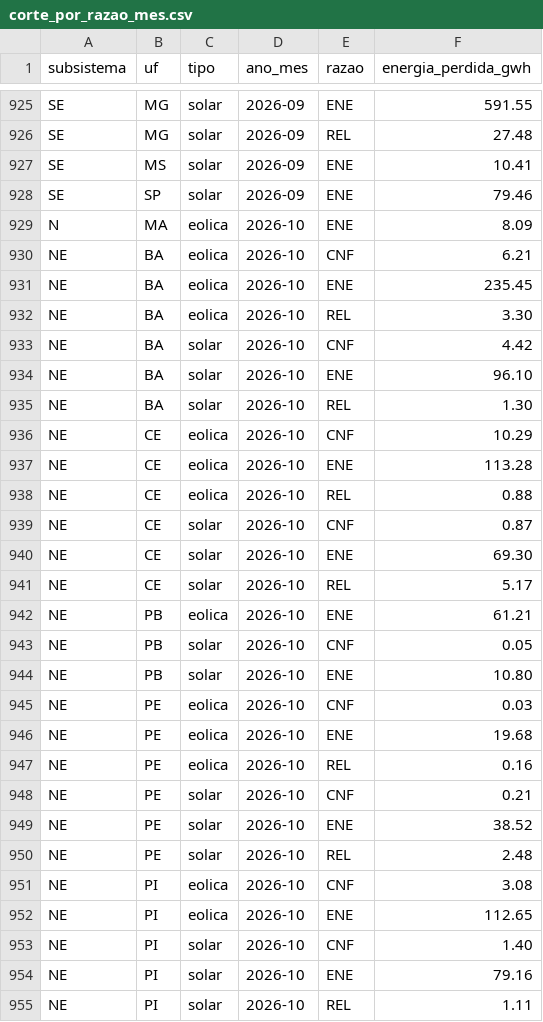
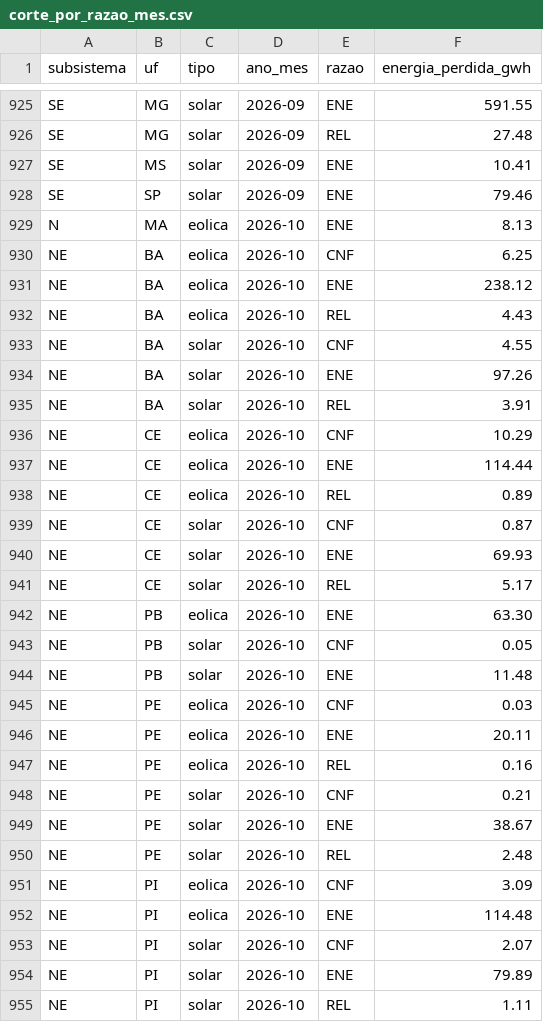
Before and after one commit to eMMsteiin/NOMOS-p-s-HK, a CSV file: dados/saida/corte_por_razao_mes.csv, drawn as a sheet; only a part is shown, gaps mark what is left out; the diff covers the shown part only.

Commit message:
Atualização diária: dados do ONS até 2026-10-14

```diff
--- a/dados/saida/corte_por_razao_mes.csv
+++ b/dados/saida/corte_por_razao_mes.csv
@@ -928,28 +928,28 @@ SE;MS;solar;2026-09;ENE;10.41
 SE;SP;solar;2026-09;ENE;79.46
-N;MA;eolica;2026-10;ENE;8.09
-NE;BA;eolica;2026-10;CNF;6.21
-NE;BA;eolica;2026-10;ENE;235.45
-NE;BA;eolica;2026-10;REL;3.30
-NE;BA;solar;2026-10;CNF;4.42
-NE;BA;solar;2026-10;ENE;96.10
-NE;BA;solar;2026-10;REL;1.30
+N;MA;eolica;2026-10;ENE;8.13
+NE;BA;eolica;2026-10;CNF;6.25
+NE;BA;eolica;2026-10;ENE;238.12
+NE;BA;eolica;2026-10;REL;4.43
+NE;BA;solar;2026-10;CNF;4.55
+NE;BA;solar;2026-10;ENE;97.26
+NE;BA;solar;2026-10;REL;3.91
 NE;CE;eolica;2026-10;CNF;10.29
-NE;CE;eolica;2026-10;ENE;113.28
-NE;CE;eolica;2026-10;REL;0.88
+NE;CE;eolica;2026-10;ENE;114.44
+NE;CE;eolica;2026-10;REL;0.89
 NE;CE;solar;2026-10;CNF;0.87
-NE;CE;solar;2026-10;ENE;69.30
+NE;CE;solar;2026-10;ENE;69.93
 NE;CE;solar;2026-10;REL;5.17
-NE;PB;eolica;2026-10;ENE;61.21
+NE;PB;eolica;2026-10;ENE;63.30
 NE;PB;solar;2026-10;CNF;0.05
-NE;PB;solar;2026-10;ENE;10.80
+NE;PB;solar;2026-10;ENE;11.48
 NE;PE;eolica;2026-10;CNF;0.03
-NE;PE;eolica;2026-10;ENE;19.68
+NE;PE;eolica;2026-10;ENE;20.11
 NE;PE;eolica;2026-10;REL;0.16
 NE;PE;solar;2026-10;CNF;0.21
-NE;PE;solar;2026-10;ENE;38.52
+NE;PE;solar;2026-10;ENE;38.67
 NE;PE;solar;2026-10;REL;2.48
-NE;PI;eolica;2026-10;CNF;3.08
-NE;PI;eolica;2026-10;ENE;112.65
-NE;PI;solar;2026-10;CNF;1.40
-NE;PI;solar;2026-10;ENE;79.16
+NE;PI;eolica;2026-10;CNF;3.09
+NE;PI;eolica;2026-10;ENE;114.48
+NE;PI;solar;2026-10;CNF;2.07
+NE;PI;solar;2026-10;ENE;79.89
 NE;PI;solar;2026-10;REL;1.11
```
Also changed, not shown: 12 edited cells elsewhere in this file, dados/saida/corte_por_estado_mes.csv, site/public/data/corte_por_estado_mes.csv, 18 other files.
